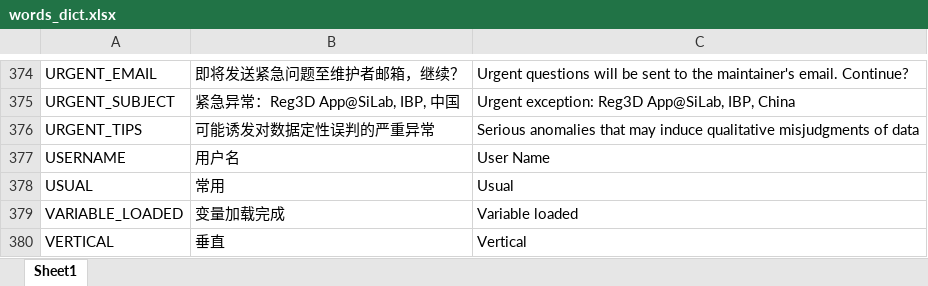
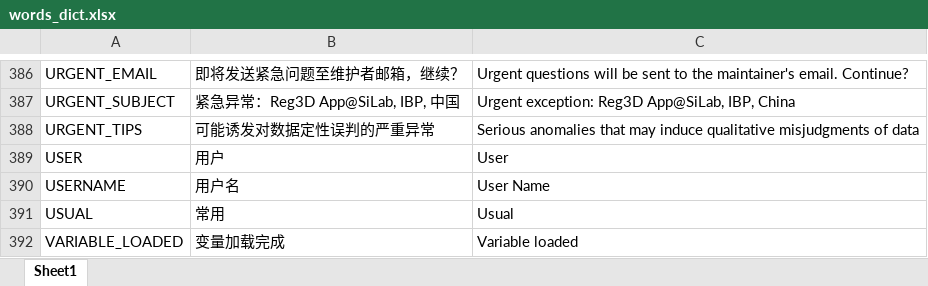
Before and after one commit to TomLee98/Registration, an Excel workbook: lang/words_dict.xlsx, sheet Sheet1, drawn as a sheet; only a part is shown, gaps mark what is left out; the shorter side is filled out with more unchanged rows; values as stored, in another font and other column widths than the file's, no borders; the diff covers the shown part only; the diff names each change by its address in the sheet, - before the commit and + after, or states it on an @@ line.

```diff
--- a/lang/words_dict.xlsx (sheet Sheet1)
+++ b/lang/words_dict.xlsx (sheet Sheet1)
+row 389: USER | 用户 | User
```
Also changed, not shown: 12 added rows and 2 edited cells elsewhere in this sheet, 54 other files.
